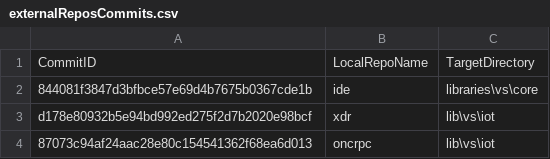
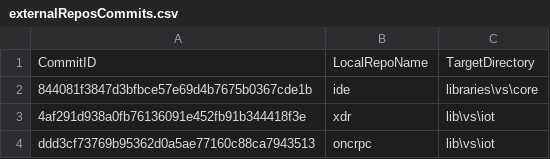
Before and after one commit to ATECoder/dn.onc.rpc, a CSV file: externalReposCommits.csv, drawn as a sheet.

```diff
--- a/externalReposCommits.csv
+++ b/externalReposCommits.csv
@@ -2,3 +2,3 @@ CommitID,LocalRepoName,TargetDirectory
 844081f3847d3bfbce57e69d4b7675b0367cde1b,ide,libraries\vs\core
-d178e80932b5e94bd992ed275f2d7b2020e98bcf,xdr,lib\vs\iot
-87073c94af24aac28e80c154541362f68ea6d013,oncrpc,lib\vs\iot
+4af291d938a0fb76136091e452fb91b344418f3e,xdr,lib\vs\iot
+ddd3cf73769b95362d0a5ae77160c88ca7943513,oncrpc,lib\vs\iot
```
Also changed, not shown: 1 other file.
